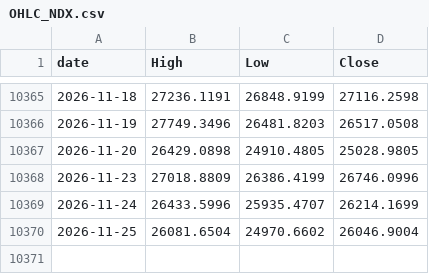
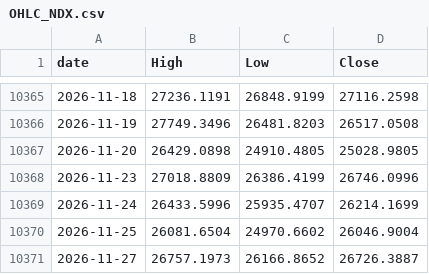
Before and after one commit to achl0902-web/back-testing, a CSV file: qld/data/macro/OHLC_NDX.csv, drawn as a sheet; only a part is shown, gaps mark what is left out.

```diff
--- a/qld/data/macro/OHLC_NDX.csv
+++ b/qld/data/macro/OHLC_NDX.csv
@@ -10370 +10370,2 @@ date,High,Low,Close
 2026-11-25,26081.6504,24970.6602,26046.9004
+2026-11-27,26757.1973,26166.8652,26726.3887
```
Also changed, not shown: qld/data/macro/Y_QLD.csv, qld/data/macro/Y_SPY.csv, 42 other files.
